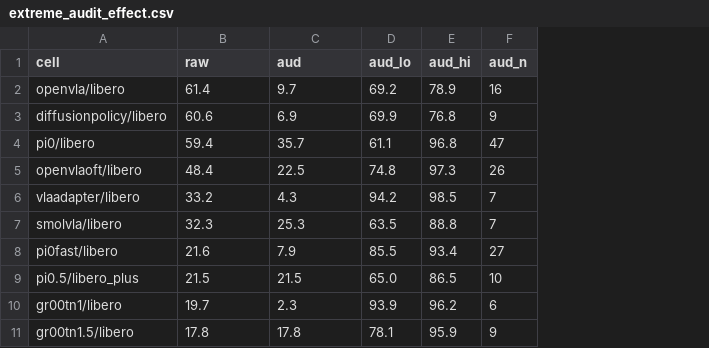
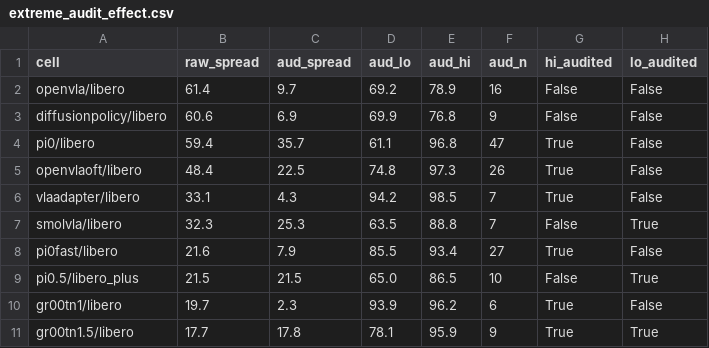
Before and after one commit to MiPlayer123/robot-eval, a CSV file: data/processed/extreme_audit_effect.csv, drawn as a sheet; the diff names each change by its address in the sheet, - before the commit and + after, or states it on an @@ line.

Commit message:
Script the audited layer (03c): reproducible spreads with CIs, endpoint provenance flags; Figure 1 shows as-mined vs post-audit spans

```diff
--- a/data/processed/extreme_audit_effect.csv
+++ b/data/processed/extreme_audit_effect.csv
+column G (hi_audited), rows 2-11: False | False | True | True | True | False | True | False | True | True
+column H (lo_audited), rows 2-11: False | False | False | False | False | True | False | True | False | True
-B1: raw
+B1: raw_spread
-C1: aud
+C1: aud_spread
-B6 (raw_spread): 33.2
+B6 (raw_spread): 33.1
-B11 (raw_spread): 17.8
+B11 (raw_spread): 17.7
```
Also changed, not shown: 9 other files.
